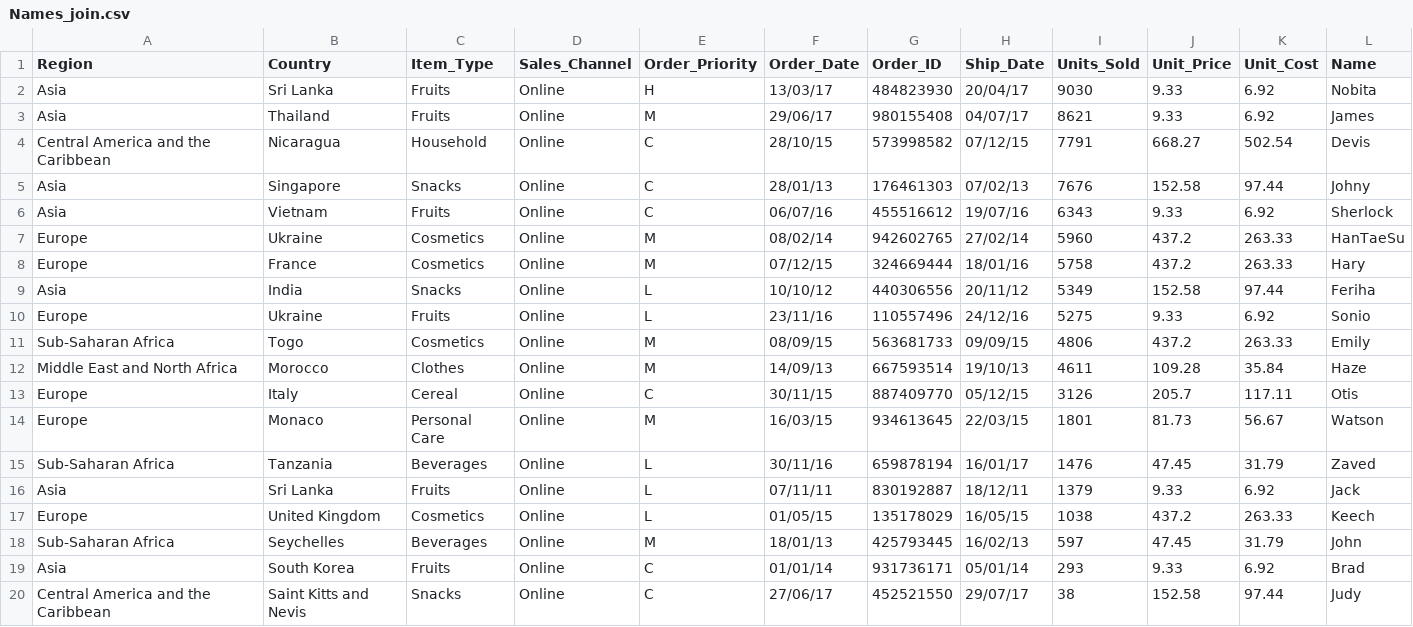
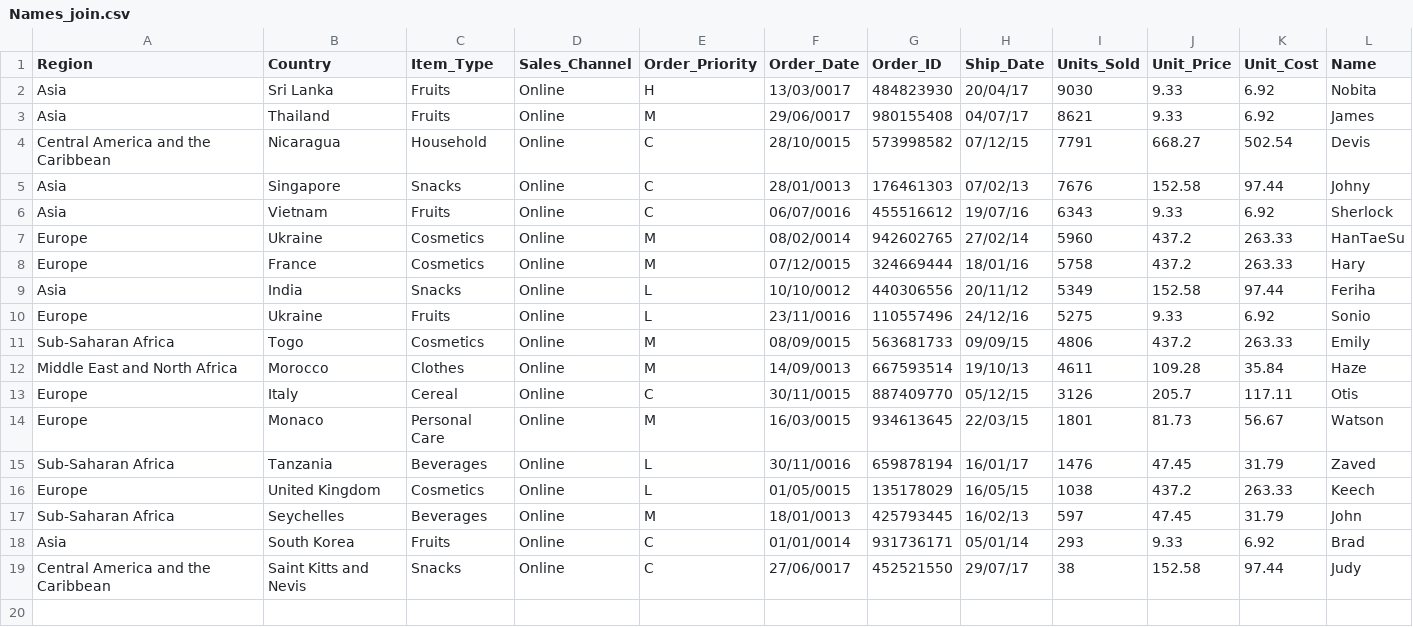
Before and after one commit to shivamkumar6-deloitte/ETL-Main-Assignment-week4, a CSV file: op/accepts/Names_join.csv, drawn as a sheet.

```diff
--- a/op/accepts/Names_join.csv
+++ b/op/accepts/Names_join.csv
@@ -1,20 +1,19 @@
 Region,Country,Item_Type,Sales_Channel,Order_Priority,Order_Date,Order_ID,Ship_Date,Units_Sold,Unit_Price,Unit_Cost,Name
-Asia,Sri Lanka,Fruits,Online,H,13/03/17,484823930,20/04/17,9030,9.33,6.92,Nobita
-Asia,Thailand,Fruits,Online,M,29/06/17,980155408,04/07/17,8621,9.33,6.92,James
-Central America and the Caribbean,Nicaragua,Household,Online,C,28/10/15,573998582,07/12/15,7791,668.27,502.54,Devis
-Asia,Singapore,Snacks,Online,C,28/01/13,176461303,07/02/13,7676,152.58,97.44,Johny
-Asia,Vietnam,Fruits,Online,C,06/07/16,455516612,19/07/16,6343,9.33,6.92,Sherlock
-Europe,Ukraine,Cosmetics,Online,M,08/02/14,942602765,27/02/14,5960,437.2,263.33,HanTaeSu
-Europe,France,Cosmetics,Online,M,07/12/15,324669444,18/01/16,5758,437.2,263.33,Hary
-Asia,India,Snacks,Online,L,10/10/12,440306556,20/11/12,5349,152.58,97.44,Feriha
-Europe,Ukraine,Fruits,Online,L,23/11/16,110557496,24/12/16,5275,9.33,6.92,Sonio
-Sub-Saharan Africa,Togo,Cosmetics,Online,M,08/09/15,563681733,09/09/15,4806,437.2,263.33,Emily
-Middle East and North Africa,Morocco,Clothes,Online,M,14/09/13,667593514,19/10/13,4611,109.28,35.84,Haze
-Europe,Italy,Cereal,Online,C,30/11/15,887409770,05/12/15,3126,205.7,117.11,Otis
-Europe,Monaco,Personal Care,Online,M,16/03/15,934613645,22/03/15,1801,81.73,56.67,Watson
-Sub-Saharan Africa,Tanzania,Beverages,Online,L,30/11/16,659878194,16/01/17,1476,47.45,31.79,Zaved
-Asia,Sri Lanka,Fruits,Online,L,07/11/11,830192887,18/12/11,1379,9.33,6.92,Jack
-Europe,United Kingdom,Cosmetics,Online,L,01/05/15,135178029,16/05/15,1038,437.2,263.33,Keech
-Sub-Saharan Africa,Seychelles ,Beverages,Online,M,18/01/13,425793445,16/02/13,597,47.45,31.79,John
-Asia,South Korea,Fruits,Online,C,01/01/14,931736171,05/01/14,293,9.33,6.92,Brad
-Central America and the Caribbean,Saint Kitts and Nevis ,Snacks,Online,C,27/06/17,452521550,29/07/17,38,152.58,97.44,Judy
+Asia,Sri Lanka,Fruits,Online,H,13/03/0017,484823930,20/04/17,9030,9.33,6.92,Nobita
+Asia,Thailand,Fruits,Online,M,29/06/0017,980155408,04/07/17,8621,9.33,6.92,James
+Central America and the Caribbean,Nicaragua,Household,Online,C,28/10/0015,573998582,07/12/15,7791,668.27,502.54,Devis
+Asia,Singapore,Snacks,Online,C,28/01/0013,176461303,07/02/13,7676,152.58,97.44,Johny
+Asia,Vietnam,Fruits,Online,C,06/07/0016,455516612,19/07/16,6343,9.33,6.92,Sherlock
+Europe,Ukraine,Cosmetics,Online,M,08/02/0014,942602765,27/02/14,5960,437.2,263.33,HanTaeSu
+Europe,France,Cosmetics,Online,M,07/12/0015,324669444,18/01/16,5758,437.2,263.33,Hary
+Asia,India,Snacks,Online,L,10/10/0012,440306556,20/11/12,5349,152.58,97.44,Feriha
+Europe,Ukraine,Fruits,Online,L,23/11/0016,110557496,24/12/16,5275,9.33,6.92,Sonio
+Sub-Saharan Africa,Togo,Cosmetics,Online,M,08/09/0015,563681733,09/09/15,4806,437.2,263.33,Emily
+Middle East and North Africa,Morocco,Clothes,Online,M,14/09/0013,667593514,19/10/13,4611,109.28,35.84,Haze
+Europe,Italy,Cereal,Online,C,30/11/0015,887409770,05/12/15,3126,205.7,117.11,Otis
+Europe,Monaco,Personal Care,Online,M,16/03/0015,934613645,22/03/15,1801,81.73,56.67,Watson
+Sub-Saharan Africa,Tanzania,Beverages,Online,L,30/11/0016,659878194,16/01/17,1476,47.45,31.79,Zaved
+Europe,United Kingdom,Cosmetics,Online,L,01/05/0015,135178029,16/05/15,1038,437.2,263.33,Keech
+Sub-Saharan Africa,Seychelles ,Beverages,Online,M,18/01/0013,425793445,16/02/13,597,47.45,31.79,John
+Asia,South Korea,Fruits,Online,C,01/01/0014,931736171,05/01/14,293,9.33,6.92,Brad
+Central America and the Caribbean,Saint Kitts and Nevis ,Snacks,Online,C,27/06/0017,452521550,29/07/17,38,152.58,97.44,Judy
```
Also changed, not shown: op/accepts/M_L_priority_filter.csv, op/accepts/name_country.csv, 18 other files.
